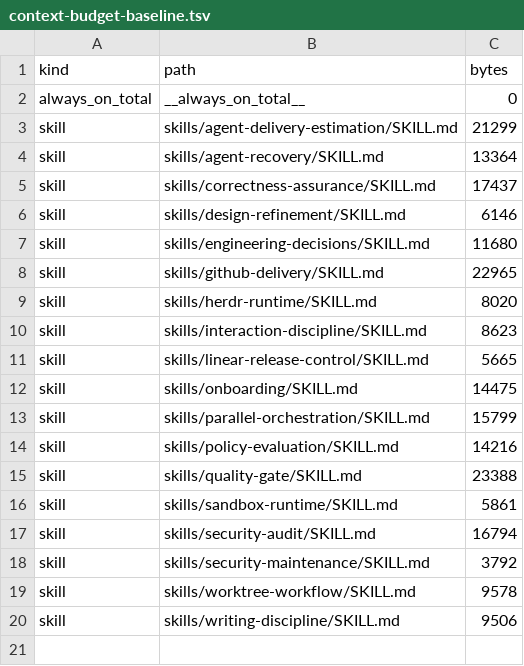
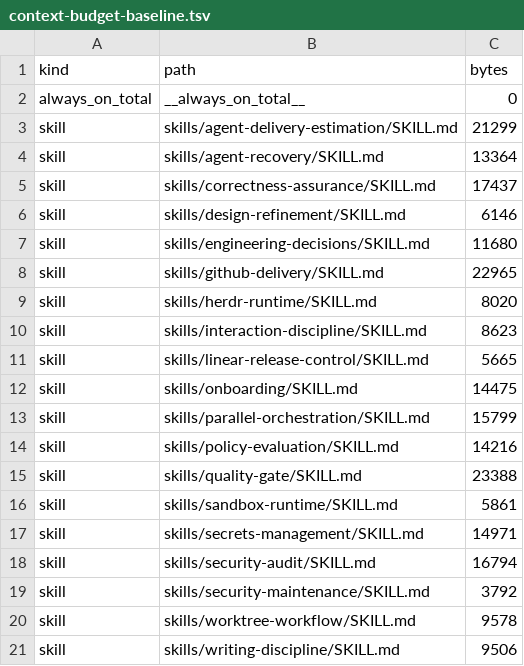
Before and after one commit to rebuildup/project-init, a TSV file: evals/policy-evaluation/context-budget-baseline.tsv, drawn as a sheet; the diff names each change by its address in the sheet, - before the commit and + after, or states it on an @@ line.

Commit message:
fix(eval): baseline secrets management skill

```diff
--- a/evals/policy-evaluation/context-budget-baseline.tsv
+++ b/evals/policy-evaluation/context-budget-baseline.tsv
+row 17: skill | skills/secrets-management/SKILL.md | 14971
```
